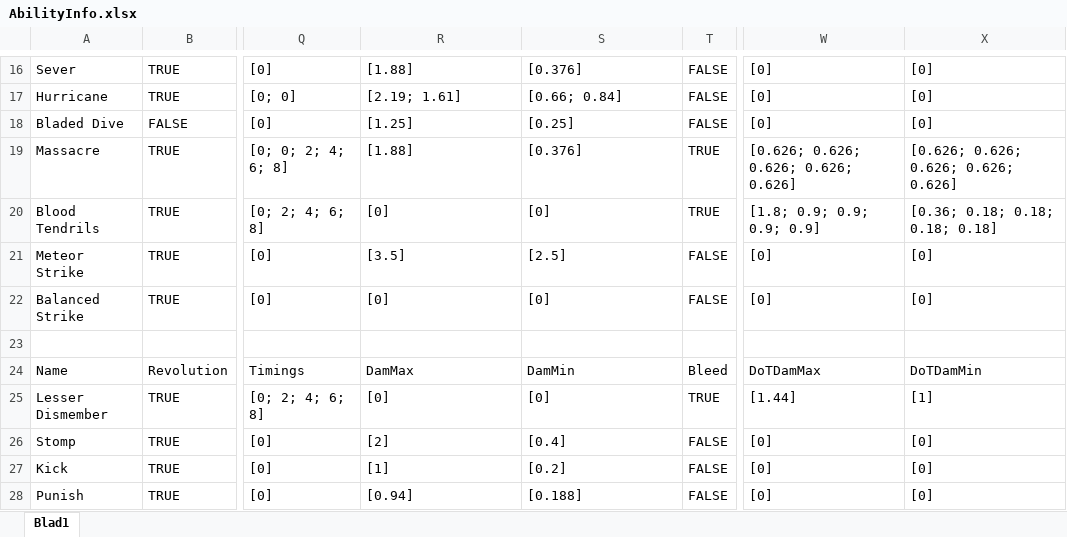
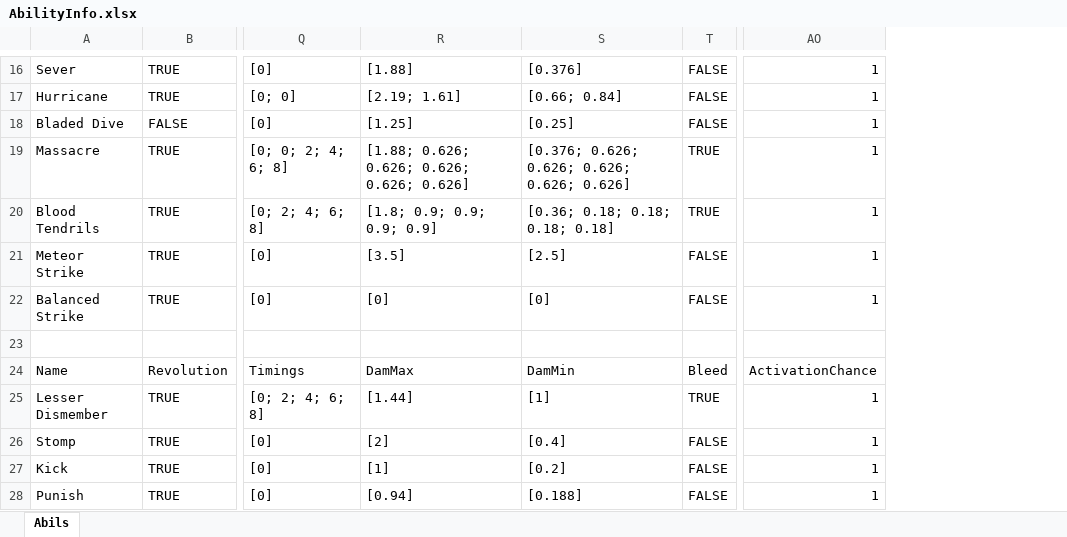
Before and after one commit to Asada-san/RunescapeCalculator, an Excel workbook: api/AbilityInfo.xlsx, sheet Abils, drawn as a sheet; only a part is shown, gaps mark what is left out; values as stored, in another font and other column widths than the file's, no cell formats; conditional formats and table styles not drawn; removed rows and columns are numbered as before the commit, all else as after; the diff covers the shown part only; the diff names each change by its address in the sheet, - before the commit and + after, or states it on an @@ line.

```diff
--- a/api/AbilityInfo.xlsx (sheet Abils)
+++ b/api/AbilityInfo.xlsx (sheet Abils)
-sheet tab: Blad1
+sheet tab: Abils
-column W, rows 16-28: [0] | [0] | [0] | [0.626; 0.626; 0.626; 0.626; 0.626] | [1.8; 0.9; 0.9; 0.9; 0.9] | [0] | [0] |  | DoTDamMax | [1.44] | [0] | [0] | [0]
-column X, rows 16-28: [0] | [0] | [0] | [0.626; 0.626; 0.626; 0.626; 0.626] | [0.36; 0.18; 0.18; 0.18; 0.18] | [0] | [0] |  | DoTDamMin | [1] | [0] | [0] | [0]
+column AO, rows 16-28: 1 | 1 | 1 | 1 | 1 | 1 | 1 |  | ActivationChance | 1 | 1 | 1 | 1
-R19: [1.88]
+R19: [1.88; 0.626; 0.626; 0.626; 0.626; 0.626]
-S19: [0.376]
+S19: [0.376; 0.626; 0.626; 0.626; 0.626; 0.626]
-R20: [0]
+R20: [1.8; 0.9; 0.9; 0.9; 0.9]
-S20: [0]
+S20: [0.36; 0.18; 0.18; 0.18; 0.18]
-R25: [0]
+R25: [1.44]
-S25: [0]
+S25: [1]
```
Also changed, not shown: 9 added rows and 42 edited cells elsewhere in this sheet, cell formats, 12 other files.
